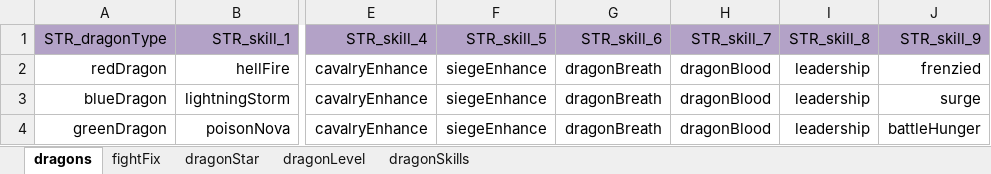
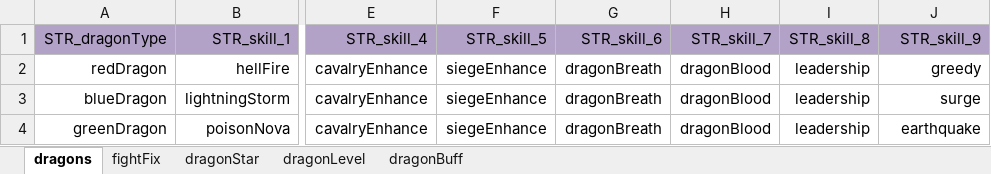
Before and after one commit to ModunZhang/kod_docs, an Excel workbook: datas/shared/Dragons.xlsx, sheet dragons, drawn as a sheet; only a part is shown, gaps mark what is left out; values as stored, in another font and other column widths than the file's, no borders; the diff names each change by its address in the sheet, - before the commit and + after, or states it on an @@ line.

```diff
--- a/datas/shared/Dragons.xlsx (sheet dragons)
+++ b/datas/shared/Dragons.xlsx (sheet dragons)
-sheet tab: dragonSkills
+sheet tab: dragonBuff
-J2 (STR_skill_9): frenzied
+J2 (STR_skill_9): greedy
-J4 (STR_skill_9): battleHunger
+J4 (STR_skill_9): earthquake
```
Also changed, not shown: sheet dragonStar, datas/shared/AllianceInitData.xlsx, datas/shared/AllianceMap.xlsx, 3 other files.
